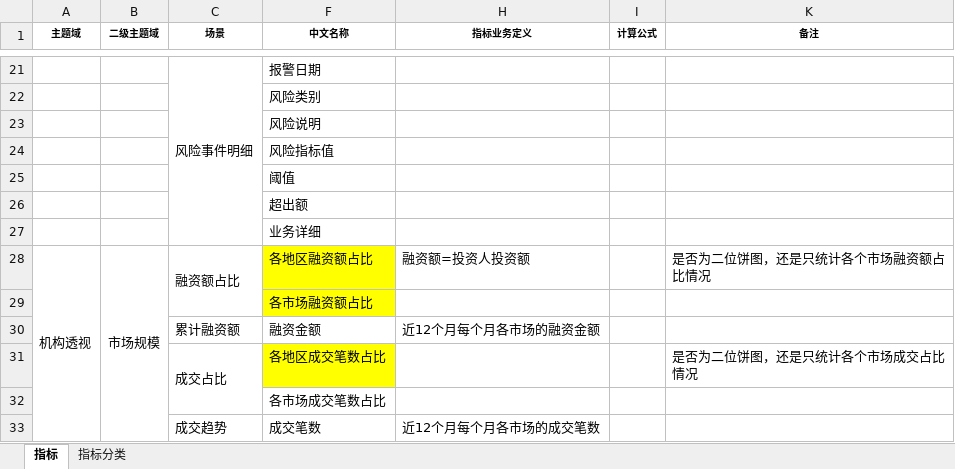
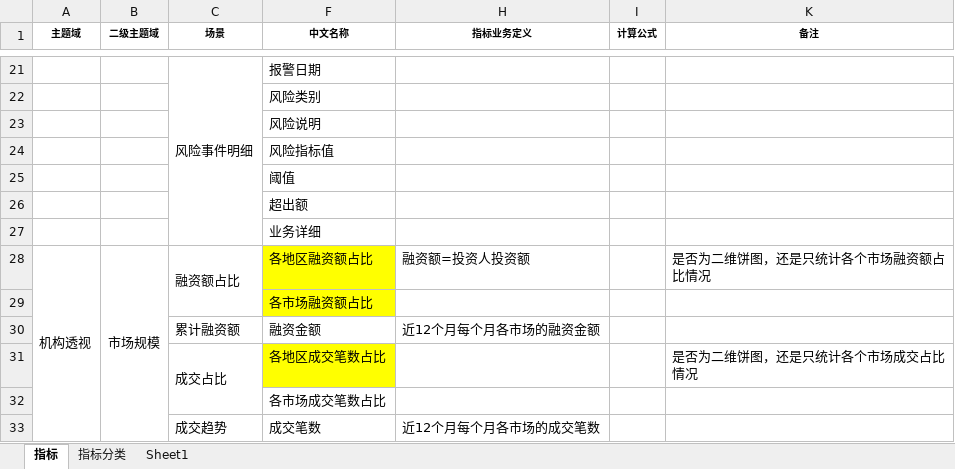
Before and after one commit to vivicai/qss_doc, an Excel workbook: 03.指标管理/权益/指标定义表-权益类V1.1.xlsx, sheet 指标, drawn as a sheet; only a part is shown, gaps mark what is left out; values as stored, in another font and other column widths than the file's, no borders; charts and pictures not drawn; the diff names each change by its address in the sheet, - before the commit and + after, or states it on an @@ line.

```diff
--- a/03.指标管理/权益/指标定义表-权益类V1.1.xlsx (sheet 指标)
+++ b/03.指标管理/权益/指标定义表-权益类V1.1.xlsx (sheet 指标)
+sheet tab: Sheet1
-K28 (备注): 是否为二位饼图，还是只统计各个市场融资额占比情况
+K28 (备注): 是否为二维饼图，还是只统计各个市场融资额占比情况
-K31 (备注): 是否为二位饼图，还是只统计各个市场成交占比情况
+K31 (备注): 是否为二维饼图，还是只统计各个市场成交占比情况
```
Also changed, not shown: sheet 指标分类, 03.指标管理/大宗/指标定义表V2.1.2.xlsx, 1 other file.
